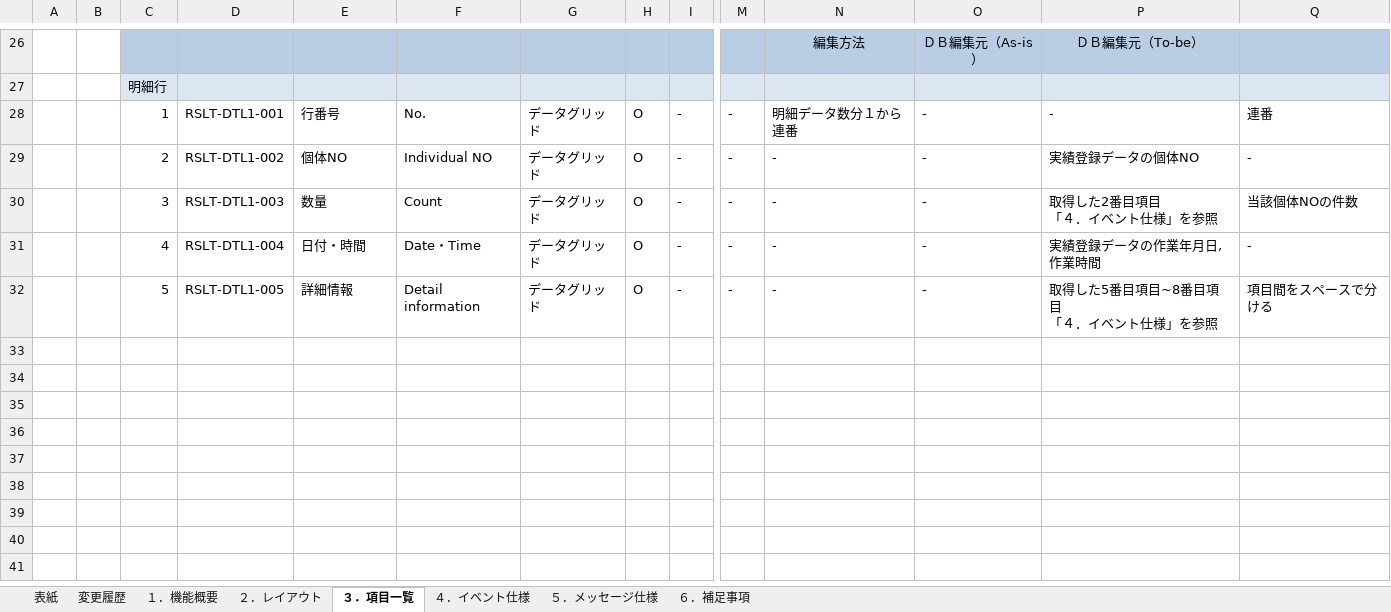
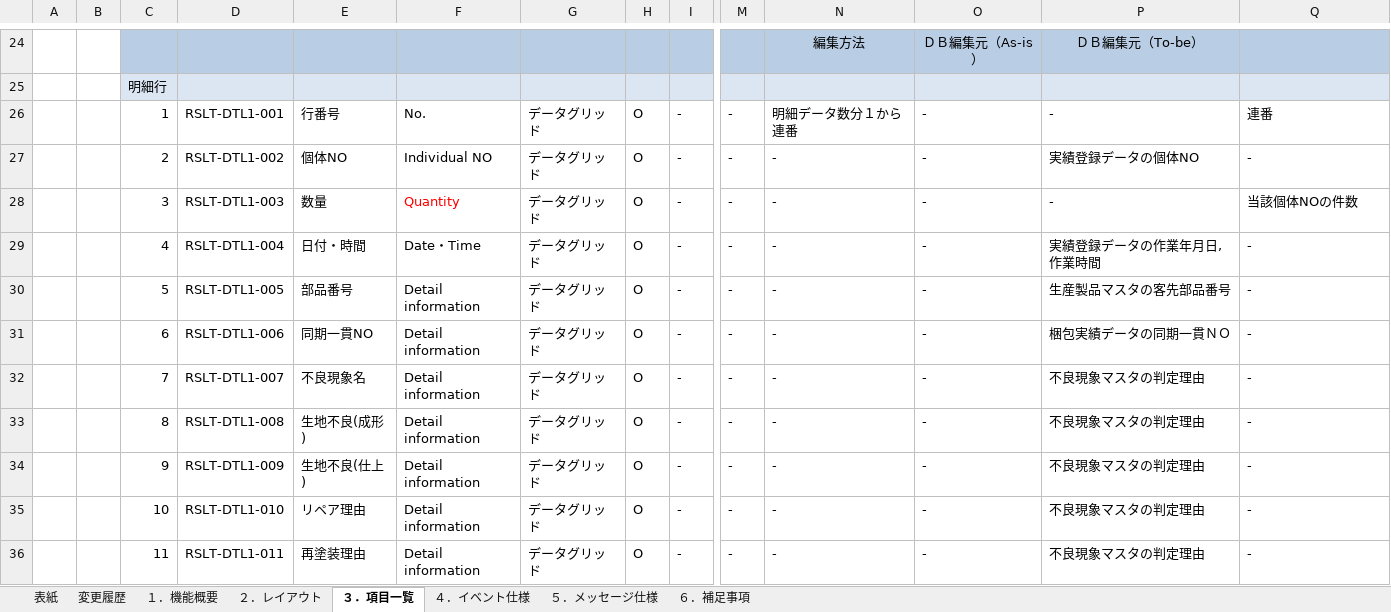
Before and after one commit to LeviDlflu/backdoor, an Excel workbook: 01_基本設計書/20200220リリース/SC-K12A_進捗管理詳細.xlsx, sheet ３．項目一覧, drawn as a sheet; only a part is shown, gaps mark what is left out; values as stored, in another font and other column widths than the file's, no borders; addresses are those after the commit; rows hold the shown columns only; ↵ is a line break in a cell; the diff covers the shown part only; the diff names each change by its address in the sheet, - before the commit and + after, or states it on an @@ line.

```diff
--- a/01_基本設計書/20200220リリース/SC-K12A_進捗管理詳細.xlsx (sheet ３．項目一覧)
+++ b/01_基本設計書/20200220リリース/SC-K12A_進捗管理詳細.xlsx (sheet ３．項目一覧)
-F28: Count
+F28: Quantity
-F28 text colour: black
+F28 text colour: #FF0000
-P28: 取得した2番目項目 ↵ 「４．イベント仕様」を参照
+P28: -
-E30: 詳細情報
+E30: 部品番号
-P30: 取得した5番目項目~8番目項目 ↵ 「４．イベント仕様」を参照
+P30: 生産製品マスタの客先部品番号
-Q30: 項目間をスペースで分ける
+Q30: -
+row 31:  |  | 6 | RSLT-DTL1-006 | 同期一貫NO | Detail information | データグリッド | O | - | - | - | - | 梱包実績データの同期一貫ＮＯ | -
+row 32:  |  | 7 | RSLT-DTL1-007 | 不良現象名 | Detail information | データグリッド | O | - | - | - | - | 不良現象マスタの判定理由 | -
+row 33:  |  | 8 | RSLT-DTL1-008 | 生地不良(成形) | Detail information | データグリッド | O | - | - | - | - | 不良現象マスタの判定理由 | -
+row 34:  |  | 9 | RSLT-DTL1-009 | 生地不良(仕上) | Detail information | データグリッド | O | - | - | - | - | 不良現象マスタの判定理由 | -
+row 35:  |  | 10 | RSLT-DTL1-010 | リペア理由 | Detail information | データグリッド | O | - | - | - | - | 不良現象マスタの判定理由 | -
+row 36:  |  | 11 | RSLT-DTL1-011 | 再塗装理由 | Detail information | データグリッド | O | - | - | - | - | 不良現象マスタの判定理由 | -
```
Also changed, not shown: 9 added rows, 2 removed rows, 15 edited cells and cell formats elsewhere in this sheet, sheet ４．イベント仕様, sheet ６．補足事項, charts or pictures, 01_基本設計書/20200220リリース/SC-K12_進捗管理.xlsx, 01_基本設計書/20200220リリース/SC-K16_成形実績参照画面.xlsx, 2 other files.
